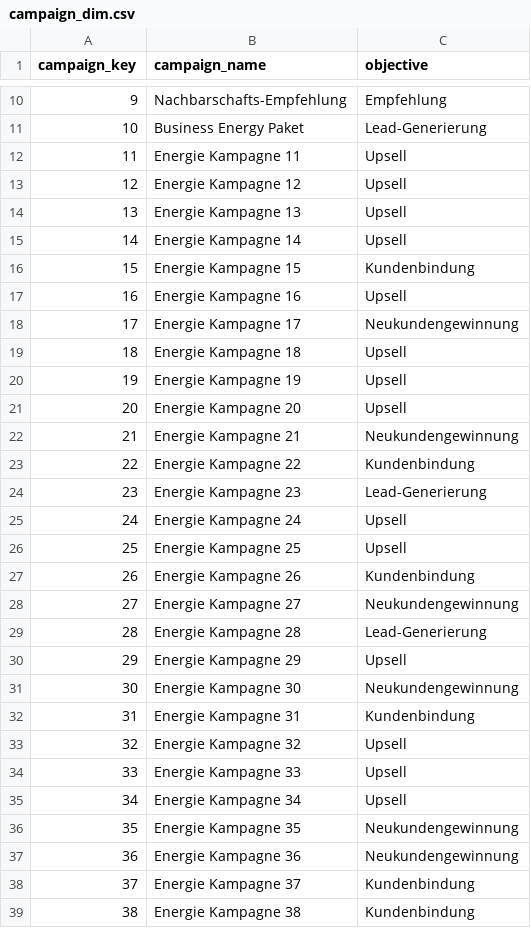
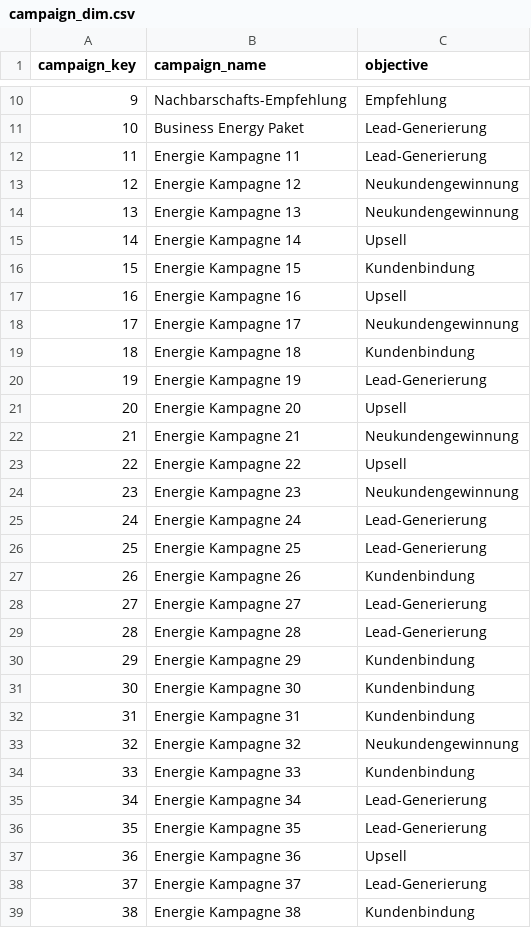
Before and after one commit to jojrg/Snowflake_EPOWER_HOL, a CSV file: demo_data/structured_data/campaign_dim.csv, drawn as a sheet; only a part is shown, gaps mark what is left out; the diff covers the shown part only.

```diff
--- a/demo_data/structured_data/campaign_dim.csv
+++ b/demo_data/structured_data/campaign_dim.csv
@@ -11,5 +11,5 @@ campaign_key,campaign_name,objective
 10,Business Energy Paket,Lead-Generierung
-11,Energie Kampagne 11,Upsell
-12,Energie Kampagne 12,Upsell
-13,Energie Kampagne 13,Upsell
+11,Energie Kampagne 11,Lead-Generierung
+12,Energie Kampagne 12,Neukundengewinnung
+13,Energie Kampagne 13,Neukundengewinnung
 14,Energie Kampagne 14,Upsell
@@ -18,22 +18,22 @@ campaign_key,campaign_name,objective
 17,Energie Kampagne 17,Neukundengewinnung
-18,Energie Kampagne 18,Upsell
-19,Energie Kampagne 19,Upsell
+18,Energie Kampagne 18,Kundenbindung
+19,Energie Kampagne 19,Lead-Generierung
 20,Energie Kampagne 20,Upsell
 21,Energie Kampagne 21,Neukundengewinnung
-22,Energie Kampagne 22,Kundenbindung
-23,Energie Kampagne 23,Lead-Generierung
-24,Energie Kampagne 24,Upsell
-25,Energie Kampagne 25,Upsell
+22,Energie Kampagne 22,Upsell
+23,Energie Kampagne 23,Neukundengewinnung
+24,Energie Kampagne 24,Lead-Generierung
+25,Energie Kampagne 25,Lead-Generierung
 26,Energie Kampagne 26,Kundenbindung
-27,Energie Kampagne 27,Neukundengewinnung
+27,Energie Kampagne 27,Lead-Generierung
 28,Energie Kampagne 28,Lead-Generierung
-29,Energie Kampagne 29,Upsell
-30,Energie Kampagne 30,Neukundengewinnung
+29,Energie Kampagne 29,Kundenbindung
+30,Energie Kampagne 30,Kundenbindung
 31,Energie Kampagne 31,Kundenbindung
-32,Energie Kampagne 32,Upsell
-33,Energie Kampagne 33,Upsell
-34,Energie Kampagne 34,Upsell
-35,Energie Kampagne 35,Neukundengewinnung
-36,Energie Kampagne 36,Neukundengewinnung
-37,Energie Kampagne 37,Kundenbindung
+32,Energie Kampagne 32,Neukundengewinnung
+33,Energie Kampagne 33,Kundenbindung
+34,Energie Kampagne 34,Lead-Generierung
+35,Energie Kampagne 35,Lead-Generierung
+36,Energie Kampagne 36,Upsell
+37,Energie Kampagne 37,Lead-Generierung
 38,Energie Kampagne 38,Kundenbindung
```
Also changed, not shown: 45 edited cells elsewhere in this file, demo_data/structured_data/employee_dim.csv, demo_data/structured_data/marketing_campaign_fact.csv, 56 other files.
